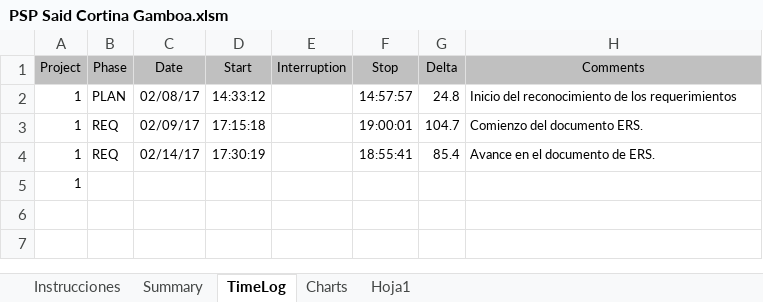
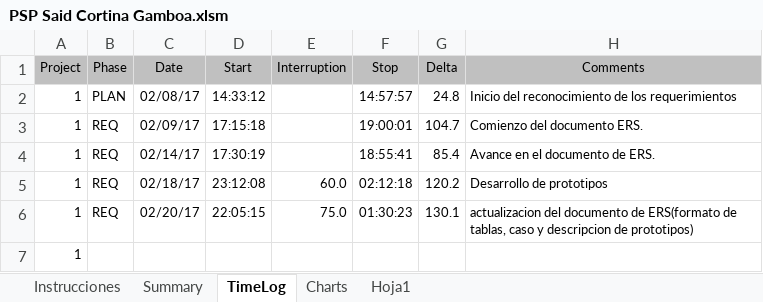
Before and after one commit to EHECATL506/DesarrolloSoftware, an Excel workbook: psps/PSP Said Cortina Gamboa.xlsm, sheet TimeLog, drawn as a sheet; values as stored, in another font and other column widths than the file's, no borders; the diff names each change by its address in the sheet, - before the commit and + after, or states it on an @@ line.

Commit message:
PSP
Actualizacion del psp

```diff
--- a/psps/PSP Said Cortina Gamboa.xlsm (sheet TimeLog)
+++ b/psps/PSP Said Cortina Gamboa.xlsm (sheet TimeLog)
+row 5: 1 | REQ | 02/18/17 | 23:12:08 | 60.0 | 02:12:18 | 120.2 | Desarrollo de prototipos
+row 6: 1 | REQ | 02/20/17 | 22:05:15 | 75.0 | 01:30:23 | 130.1 | actualizacion del documento de ERS(formato de tablas, caso y descripcion de prototipos)
```
